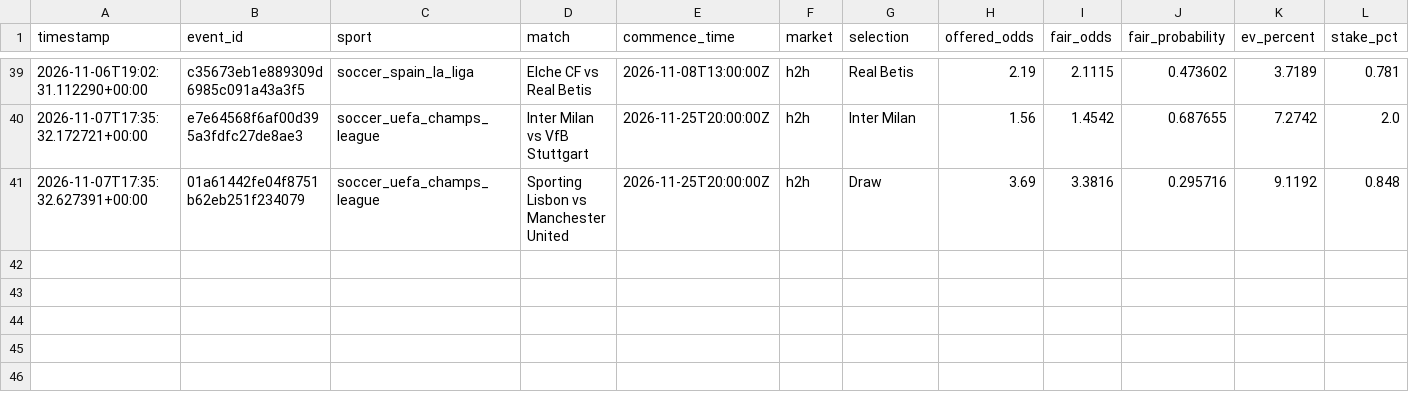
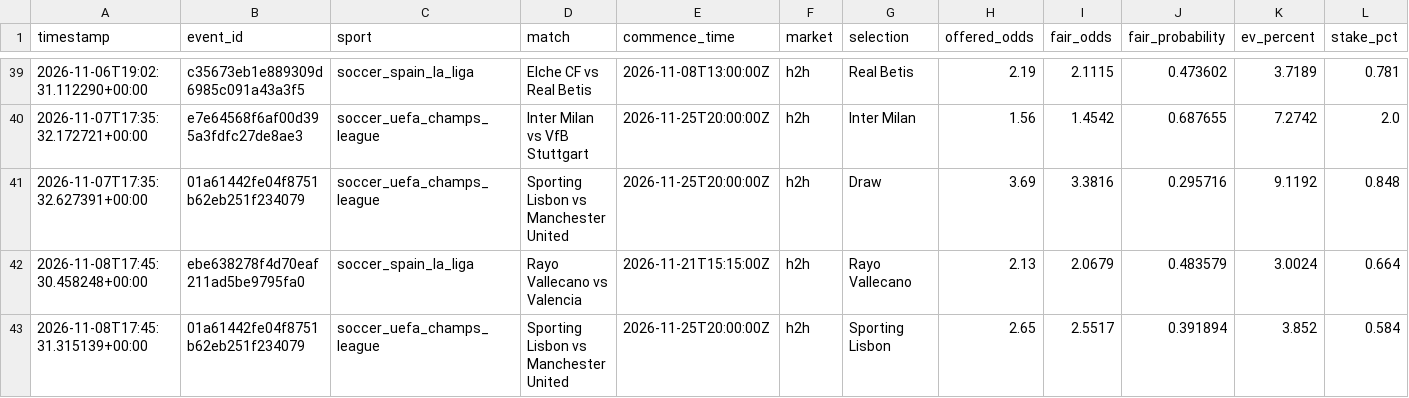
Before and after one commit to Sirkings14/1xbet-value-bot, a CSV file: signals.csv, drawn as a sheet; only a part is shown, gaps mark what is left out; rows hold the shown columns only; the diff names each change by its address in the sheet, - before the commit and + after, or states it on an @@ line.

```diff
--- a/signals.csv
+++ b/signals.csv
+row 42: 2026-11-08T17:45:30.458248+00:00 | ebe638278f4d70eaf211ad5be9795fa0 | soccer_spain_la_liga | Rayo Vallecano vs Valencia | 2026-11-21T15:15:00Z | h2h | Rayo Vallecano | 2.13 | 2.0679 | 0.483579 | 3.0024 | 0.664
+row 43: 2026-11-08T17:45:31.315139+00:00 | 01a61442fe04f8751b62eb251f234079 | soccer_uefa_champs_league | Sporting Lisbon vs Manchester United | 2026-11-25T20:00:00Z | h2h | Sporting Lisbon | 2.65 | 2.5517 | 0.391894 | 3.852 | 0.584
```
Also changed, not shown: analysis_report.csv, sent_alerts_cache.csv.
